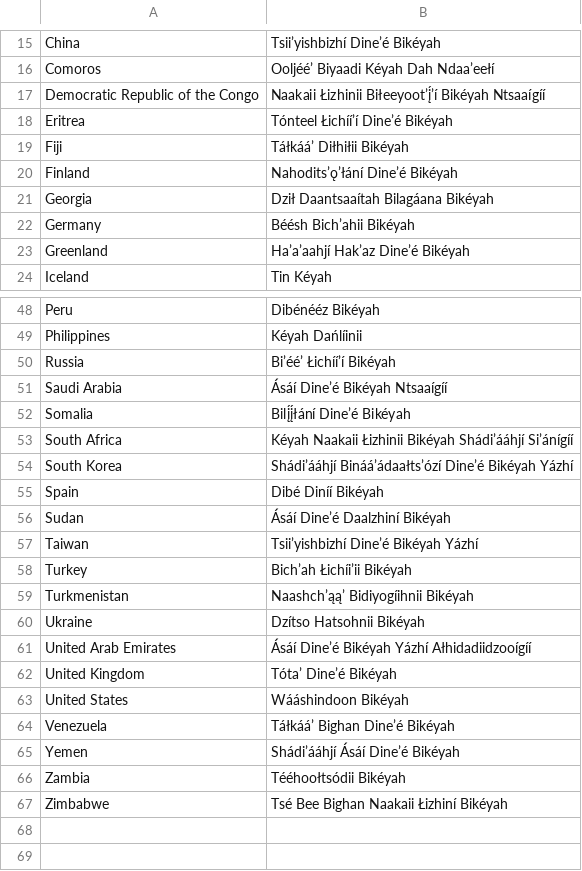
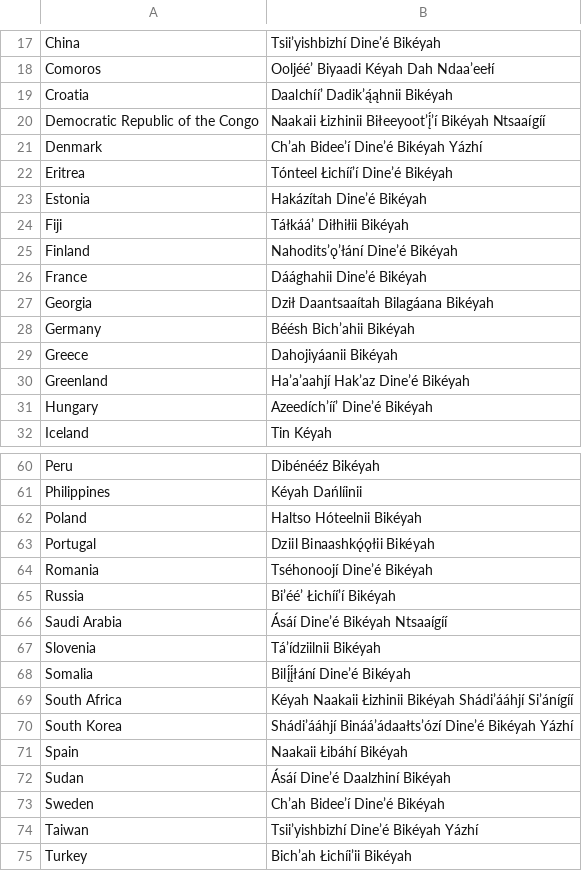
Before and after one commit to OliverDeBrisbane/Navajo-Code-Names, a CSV file: Countries.csv, drawn as a sheet; only a part is shown, gaps mark what is left out; the shorter side is filled out with more unchanged rows; the diff covers the shown part only.

Commit message:
Update Countries.csv

```diff
--- a/Countries.csv
+++ b/Countries.csv
@@ -16,9 +18,15 @@ China,Tsiiʼyishbizhí Dineʼé Bikéyah
 Comoros,Ooljééʼ Biyaadi Kéyah Dah Ndaaʼeełí
+Croatia,Daalchííʼ Dadikʼą́ąhnii Bikéyah
 Democratic Republic of the Congo,Naakaii Łizhinii Biłeeyootʼį́ʼí Bikéyah Ntsaaígíí
+Denmark,Chʼah Bideeʼí Dineʼé Bikéyah Yázhí
 Eritrea,Tónteel Łichííʼí Dineʼé Bikéyah
+Estonia,Hakázítah Dineʼé Bikéyah
 Fiji,Táłkááʼ Diłhiłii Bikéyah
 Finland,Nahoditsʼǫʼłání Dineʼé Bikéyah
+France,Dáághahii Dineʼé Bikéyah
 Georgia,Dził Daantsaaítah Bilagáana Bikéyah
 Germany,Béésh Bichʼahii Bikéyah
+Greece,Dahojiyáanii Bikéyah
 Greenland,Haʼaʼaahjí Hakʼaz Dineʼé Bikéyah
+Hungary,Azeedíchʼííʼ Dineʼé Bikéyah
 Iceland,Tin Kéyah
@@ -49,4 +61,8 @@ Peru,Dibénééz Bikéyah
 Philippines,Kéyah Dańlíinii
+Poland,Haltso Hóteelnii Bikéyah
+Portugal,Dziil Binaashkǫ́ǫłii Bikéyah
+Romania,Tséhonoojí Dineʼé Bikéyah
 Russia,Biʼééʼ Łichííʼí Bikéyah
 Saudi Arabia,Ásáí Dineʼé Bikéyah Ntsaaígíí
+Slovenia,Táʼídziilnii Bikéyah
 Somalia,Bilį́į́łání Dineʼé Bikéyah
@@ -54,4 +70,5 @@ South Africa,Kéyah Naakaii Łizhinii Bikéyah Shádiʼááhjí Siʼánígíí
 South Korea,Shádiʼááhjí Binááʼádaałtsʼózí Dineʼé Bikéyah Yázhí
-Spain,Dibé Diníí Bikéyah
+Spain,Naakaii Łibáhí Bikéyah
 Sudan,Ásáí Dineʼé Daalzhiní Bikéyah
+Sweden,Chʼah Bideeʼí Dineʼé Bikéyah
 Taiwan,Tsiiʼyishbizhí Dineʼé Bikéyah Yázhí
```
Also changed, not shown: 6 added rows elsewhere in this file.
